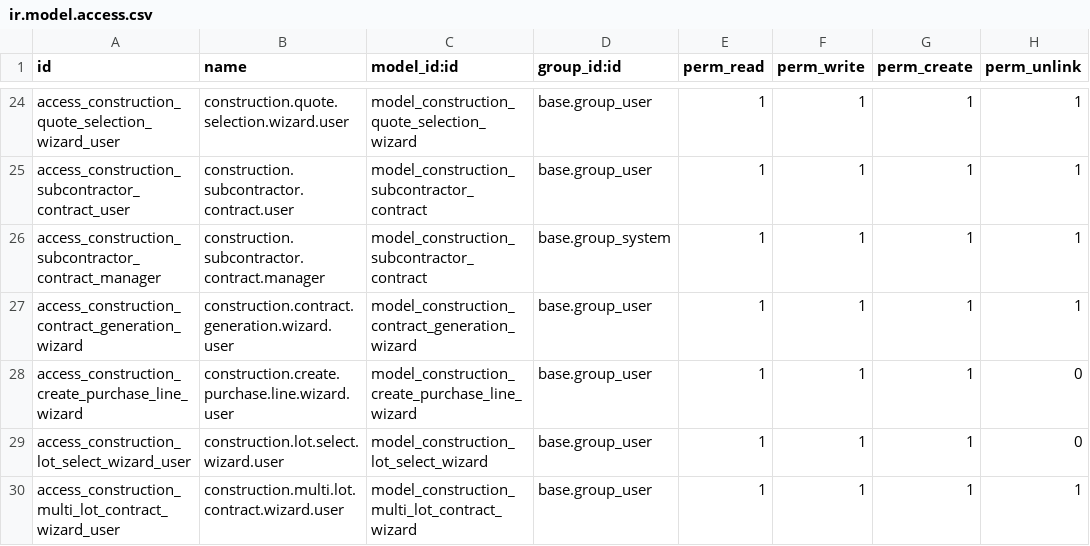
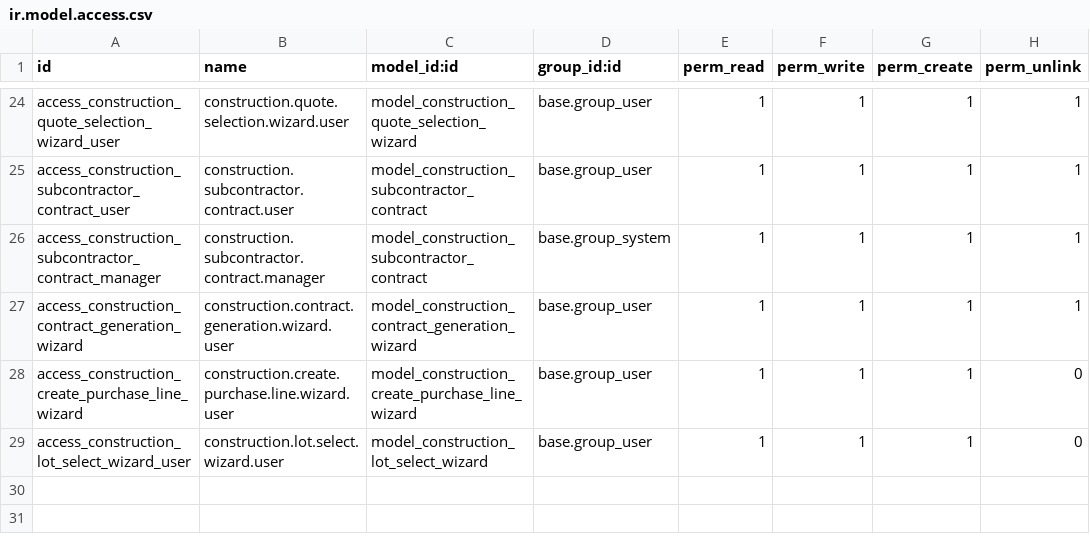
Before and after one commit to khalidOuhmid/odoo, a CSV file: custom_addons/construction_base/security/ir.model.access.csv, drawn as a sheet; only a part is shown, gaps mark what is left out.

Commit message:
multi-lots

```diff
--- a/custom_addons/construction_base/security/ir.model.access.csv
+++ b/custom_addons/construction_base/security/ir.model.access.csv
@@ -29,2 +29 @@ access_construction_create_purchase_line_wizard,construction.create.purchase.lin
 access_construction_lot_select_wizard_user,construction.lot.select.wizard.user,model_construction_lot_select_wizard,base.group_user,1,1,1,0
-access_construction_multi_lot_contract_wizard_user,construction.multi.lot.contract.wizard.user,model_construction_multi_lot_contract_wizard,base.group_user,1,1,1,1
```
Also changed, not shown: 8 other files.
